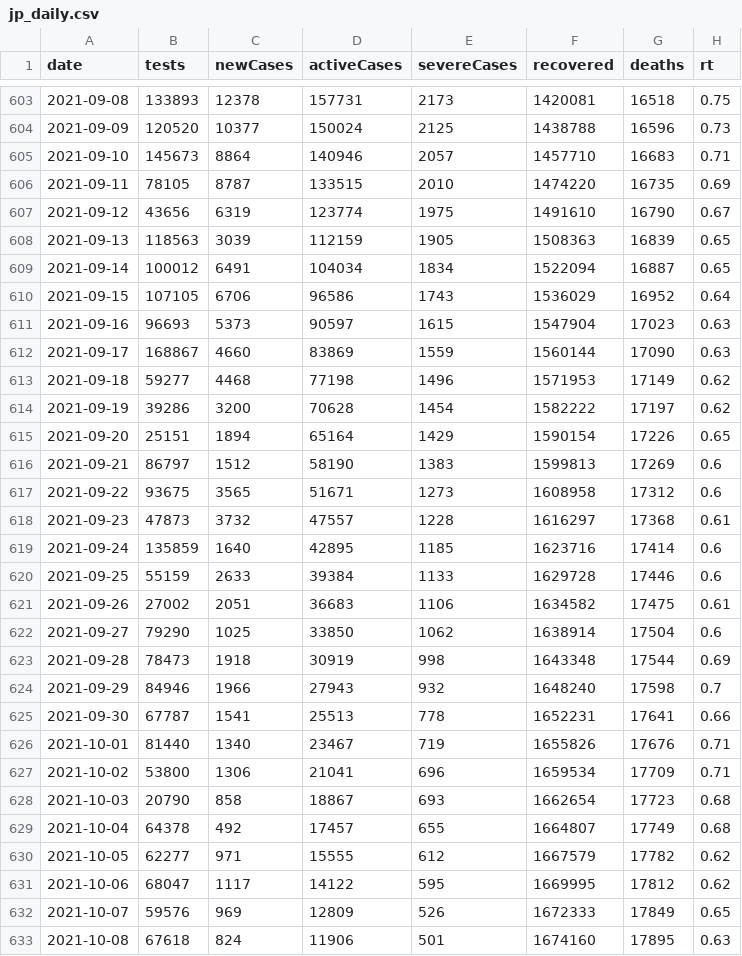
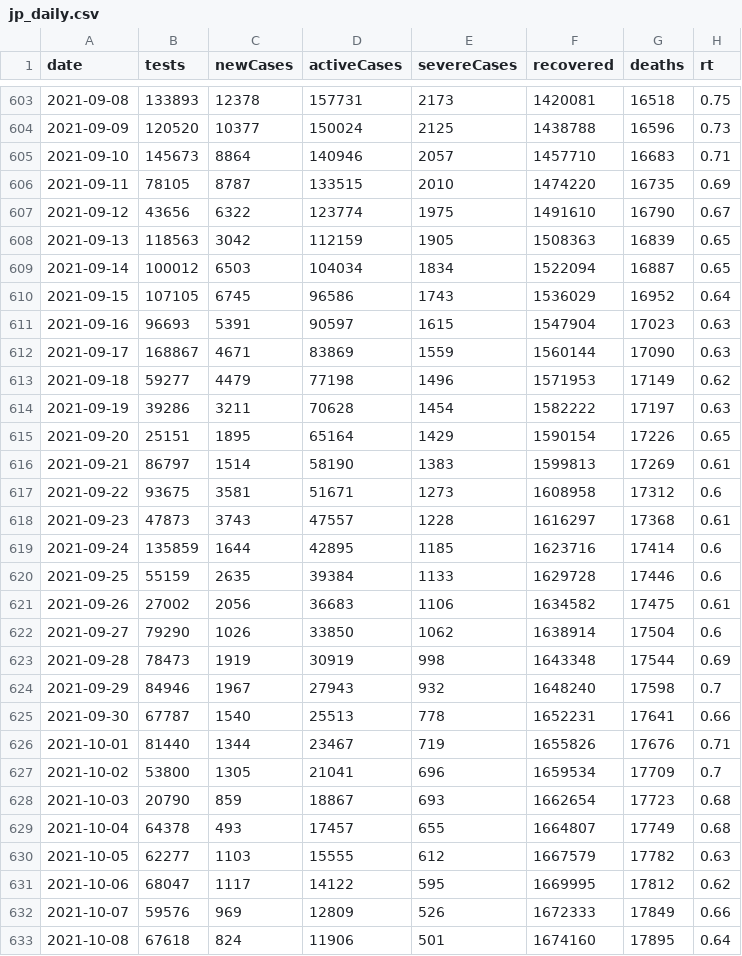
Before and after one commit to kj-9/covid19jp, a CSV file: data-raw/dist/jp_daily.csv, drawn as a sheet; only a part is shown, gaps mark what is left out; the diff covers the shown part only.

```diff
--- a/data-raw/dist/jp_daily.csv
+++ b/data-raw/dist/jp_daily.csv
@@ -606,28 +606,28 @@ date,tests,newCases,activeCases,severeCases,recovered,deaths,rt
 2021-09-11,78105,8787,133515,2010,1474220,16735,0.69
-2021-09-12,43656,6319,123774,1975,1491610,16790,0.67
-2021-09-13,118563,3039,112159,1905,1508363,16839,0.65
-2021-09-14,100012,6491,104034,1834,1522094,16887,0.65
-2021-09-15,107105,6706,96586,1743,1536029,16952,0.64
-2021-09-16,96693,5373,90597,1615,1547904,17023,0.63
-2021-09-17,168867,4660,83869,1559,1560144,17090,0.63
-2021-09-18,59277,4468,77198,1496,1571953,17149,0.62
-2021-09-19,39286,3200,70628,1454,1582222,17197,0.62
-2021-09-20,25151,1894,65164,1429,1590154,17226,0.65
-2021-09-21,86797,1512,58190,1383,1599813,17269,0.6
-2021-09-22,93675,3565,51671,1273,1608958,17312,0.6
-2021-09-23,47873,3732,47557,1228,1616297,17368,0.61
-2021-09-24,135859,1640,42895,1185,1623716,17414,0.6
-2021-09-25,55159,2633,39384,1133,1629728,17446,0.6
-2021-09-26,27002,2051,36683,1106,1634582,17475,0.61
-2021-09-27,79290,1025,33850,1062,1638914,17504,0.6
-2021-09-28,78473,1918,30919,998,1643348,17544,0.69
-2021-09-29,84946,1966,27943,932,1648240,17598,0.7
-2021-09-30,67787,1541,25513,778,1652231,17641,0.66
-2021-10-01,81440,1340,23467,719,1655826,17676,0.71
-2021-10-02,53800,1306,21041,696,1659534,17709,0.71
-2021-10-03,20790,858,18867,693,1662654,17723,0.68
-2021-10-04,64378,492,17457,655,1664807,17749,0.68
-2021-10-05,62277,971,15555,612,1667579,17782,0.62
+2021-09-12,43656,6322,123774,1975,1491610,16790,0.67
+2021-09-13,118563,3042,112159,1905,1508363,16839,0.65
+2021-09-14,100012,6503,104034,1834,1522094,16887,0.65
+2021-09-15,107105,6745,96586,1743,1536029,16952,0.64
+2021-09-16,96693,5391,90597,1615,1547904,17023,0.63
+2021-09-17,168867,4671,83869,1559,1560144,17090,0.63
+2021-09-18,59277,4479,77198,1496,1571953,17149,0.62
+2021-09-19,39286,3211,70628,1454,1582222,17197,0.63
+2021-09-20,25151,1895,65164,1429,1590154,17226,0.65
+2021-09-21,86797,1514,58190,1383,1599813,17269,0.61
+2021-09-22,93675,3581,51671,1273,1608958,17312,0.6
+2021-09-23,47873,3743,47557,1228,1616297,17368,0.61
+2021-09-24,135859,1644,42895,1185,1623716,17414,0.6
+2021-09-25,55159,2635,39384,1133,1629728,17446,0.6
+2021-09-26,27002,2056,36683,1106,1634582,17475,0.61
+2021-09-27,79290,1026,33850,1062,1638914,17504,0.6
+2021-09-28,78473,1919,30919,998,1643348,17544,0.69
+2021-09-29,84946,1967,27943,932,1648240,17598,0.7
+2021-09-30,67787,1540,25513,778,1652231,17641,0.66
+2021-10-01,81440,1344,23467,719,1655826,17676,0.71
+2021-10-02,53800,1305,21041,696,1659534,17709,0.7
+2021-10-03,20790,859,18867,693,1662654,17723,0.68
+2021-10-04,64378,493,17457,655,1664807,17749,0.68
+2021-10-05,62277,1103,15555,612,1667579,17782,0.63
 2021-10-06,68047,1117,14122,595,1669995,17812,0.62
-2021-10-07,59576,969,12809,526,1672333,17849,0.65
-2021-10-08,67618,824,11906,501,1674160,17895,0.63
+2021-10-07,59576,969,12809,526,1672333,17849,0.66
+2021-10-08,67618,824,11906,501,1674160,17895,0.64
```
Also changed, not shown: 1 added row and 9 edited cells elsewhere in this file, 8 other files.
